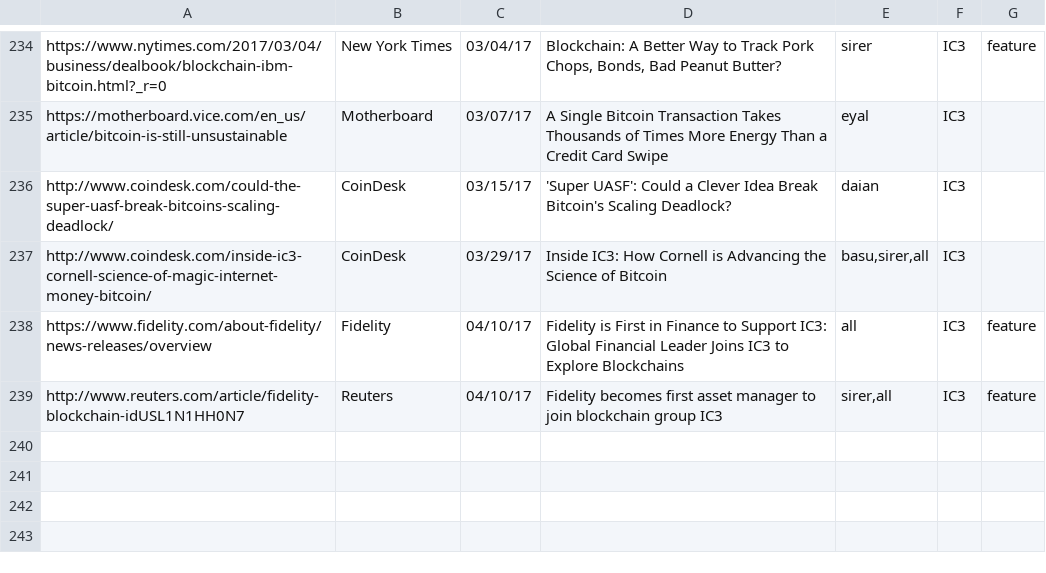
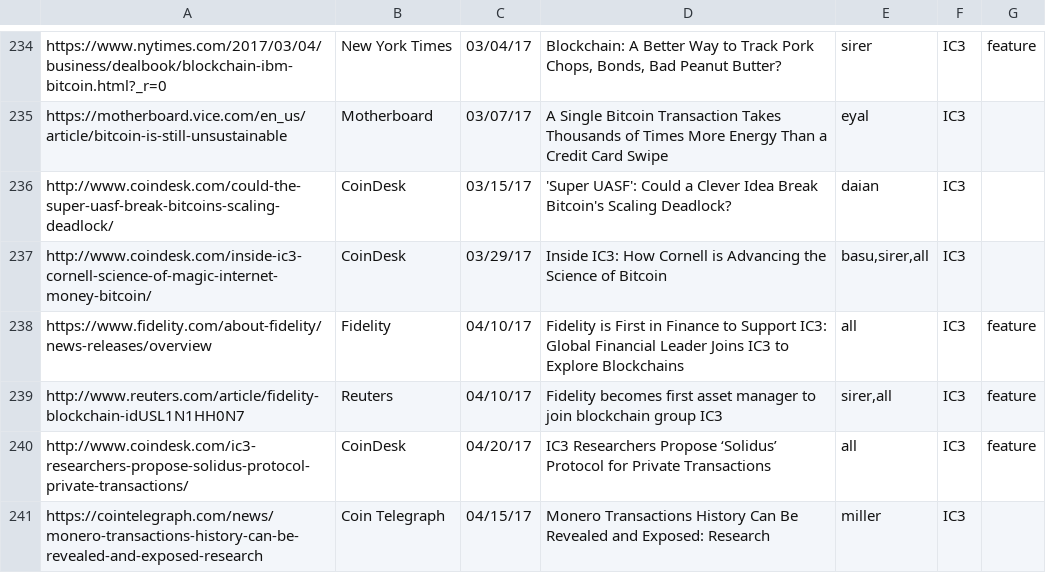
Before and after one commit to initc3/ic3-website, a CSV file: content/press/pressroll.csv, drawn as a sheet; only a part is shown, gaps mark what is left out; the diff names each change by its address in the sheet, - before the commit and + after, or states it on an @@ line.

```diff
--- a/content/press/pressroll.csv
+++ b/content/press/pressroll.csv
+row 240: http://www.coindesk.com/ic3-researchers-propose-solidus-protocol-private-transactions/ | CoinDesk | 04/20/17 | IC3 Researchers Propose ‘Solidus’ Protocol for Private Transactions | all | IC3 | feature
+row 241: https://cointelegraph.com/news/monero-transactions-history-can-be-revealed-and-exposed-research | Coin Telegraph | 04/15/17 | Monero Transactions History Can Be Revealed and Exposed: Research | miller | IC3
```
Also changed, not shown: content/press/pressroll-all.csv, content/press/pressroll-featured.csv, 1 other file.
